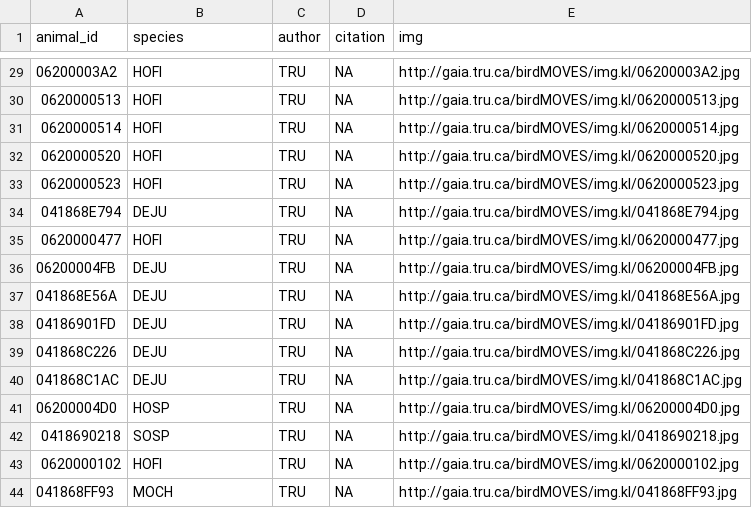
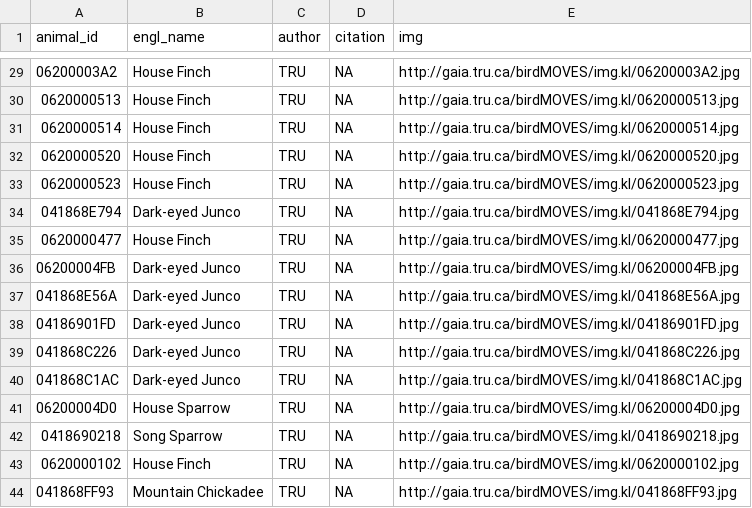
Before and after one commit to animalnexus/feedr, a CSV file: inst/extdata/shiny-data/img_index.csv, drawn as a sheet; only a part is shown, gaps mark what is left out; the diff covers the shown part only.

Commit message:
Update species names to english rather than codes

```diff
--- a/inst/extdata/shiny-data/img_index.csv
+++ b/inst/extdata/shiny-data/img_index.csv
@@ -1 +1 @@
-"animal_id","species","author","citation","img"
+"animal_id","engl_name","author","citation","img"
@@ -29,16 +29,16 @@
-"06200003A2","HOFI","TRU",NA,"http://gaia.tru.ca/birdMOVES/img.kl/06200003A2.jpg"
-"0620000513","HOFI","TRU",NA,"http://gaia.tru.ca/birdMOVES/img.kl/0620000513.jpg"
-"0620000514","HOFI","TRU",NA,"http://gaia.tru.ca/birdMOVES/img.kl/0620000514.jpg"
-"0620000520","HOFI","TRU",NA,"http://gaia.tru.ca/birdMOVES/img.kl/0620000520.jpg"
-"0620000523","HOFI","TRU",NA,"http://gaia.tru.ca/birdMOVES/img.kl/0620000523.jpg"
-"041868E794","DEJU","TRU",NA,"http://gaia.tru.ca/birdMOVES/img.kl/041868E794.jpg"
-"0620000477","HOFI","TRU",NA,"http://gaia.tru.ca/birdMOVES/img.kl/0620000477.jpg"
-"06200004FB","DEJU","TRU",NA,"http://gaia.tru.ca/birdMOVES/img.kl/06200004FB.jpg"
-"041868E56A","DEJU","TRU",NA,"http://gaia.tru.ca/birdMOVES/img.kl/041868E56A.jpg"
-"04186901FD","DEJU","TRU",NA,"http://gaia.tru.ca/birdMOVES/img.kl/04186901FD.jpg"
-"041868C226","DEJU","TRU",NA,"http://gaia.tru.ca/birdMOVES/img.kl/041868C226.jpg"
-"041868C1AC","DEJU","TRU",NA,"http://gaia.tru.ca/birdMOVES/img.kl/041868C1AC.jpg"
-"06200004D0","HOSP","TRU",NA,"http://gaia.tru.ca/birdMOVES/img.kl/06200004D0.jpg"
-"0418690218","SOSP","TRU",NA,"http://gaia.tru.ca/birdMOVES/img.kl/0418690218.jpg"
-"0620000102","HOFI","TRU",NA,"http://gaia.tru.ca/birdMOVES/img.kl/0620000102.jpg"
-"041868FF93","MOCH","TRU",NA,"http://gaia.tru.ca/birdMOVES/img.kl/041868FF93.jpg"
+"06200003A2","House Finch","TRU",NA,"http://gaia.tru.ca/birdMOVES/img.kl/06200003A2.jpg"
+"0620000513","House Finch","TRU",NA,"http://gaia.tru.ca/birdMOVES/img.kl/0620000513.jpg"
+"0620000514","House Finch","TRU",NA,"http://gaia.tru.ca/birdMOVES/img.kl/0620000514.jpg"
+"0620000520","House Finch","TRU",NA,"http://gaia.tru.ca/birdMOVES/img.kl/0620000520.jpg"
+"0620000523","House Finch","TRU",NA,"http://gaia.tru.ca/birdMOVES/img.kl/0620000523.jpg"
+"041868E794","Dark-eyed Junco","TRU",NA,"http://gaia.tru.ca/birdMOVES/img.kl/041868E794.jpg"
+"0620000477","House Finch","TRU",NA,"http://gaia.tru.ca/birdMOVES/img.kl/0620000477.jpg"
+"06200004FB","Dark-eyed Junco","TRU",NA,"http://gaia.tru.ca/birdMOVES/img.kl/06200004FB.jpg"
+"041868E56A","Dark-eyed Junco","TRU",NA,"http://gaia.tru.ca/birdMOVES/img.kl/041868E56A.jpg"
+"04186901FD","Dark-eyed Junco","TRU",NA,"http://gaia.tru.ca/birdMOVES/img.kl/04186901FD.jpg"
+"041868C226","Dark-eyed Junco","TRU",NA,"http://gaia.tru.ca/birdMOVES/img.kl/041868C226.jpg"
+"041868C1AC","Dark-eyed Junco","TRU",NA,"http://gaia.tru.ca/birdMOVES/img.kl/041868C1AC.jpg"
+"06200004D0","House Sparrow","TRU",NA,"http://gaia.tru.ca/birdMOVES/img.kl/06200004D0.jpg"
+"0418690218","Song Sparrow","TRU",NA,"http://gaia.tru.ca/birdMOVES/img.kl/0418690218.jpg"
+"0620000102","House Finch","TRU",NA,"http://gaia.tru.ca/birdMOVES/img.kl/0620000102.jpg"
+"041868FF93","Mountain Chickadee","TRU",NA,"http://gaia.tru.ca/birdMOVES/img.kl/041868FF93.jpg"
```
Also changed, not shown: 27 edited cells elsewhere in this file, inst/extdata/shiny-data/wiki_index.csv, 1 other file.
